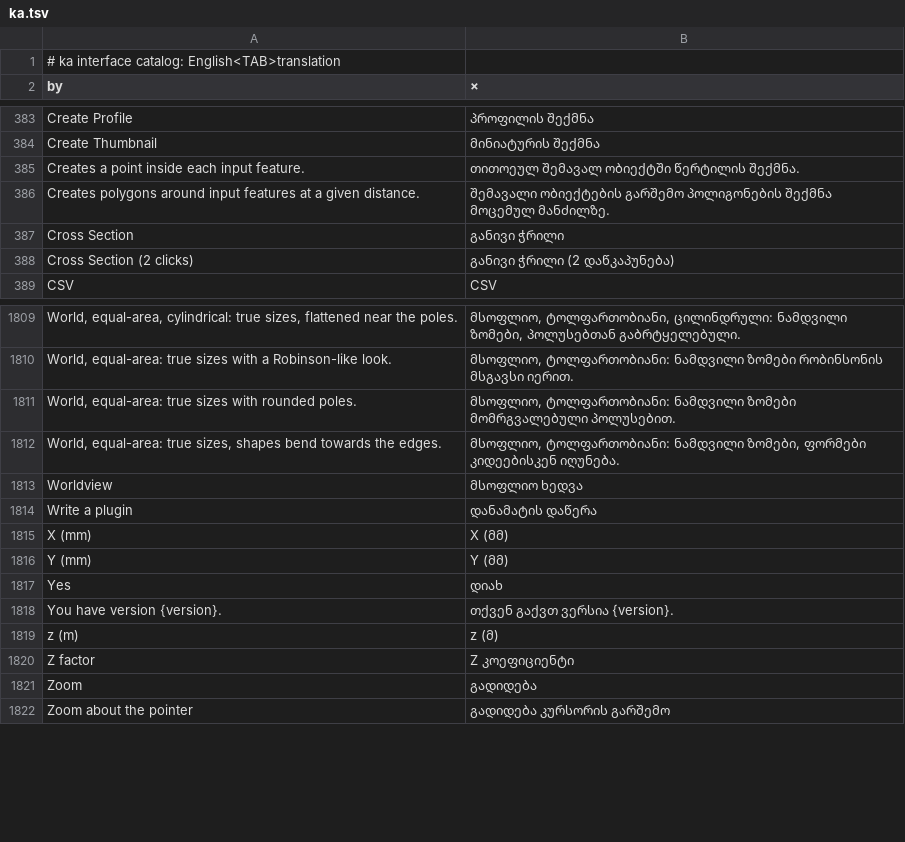
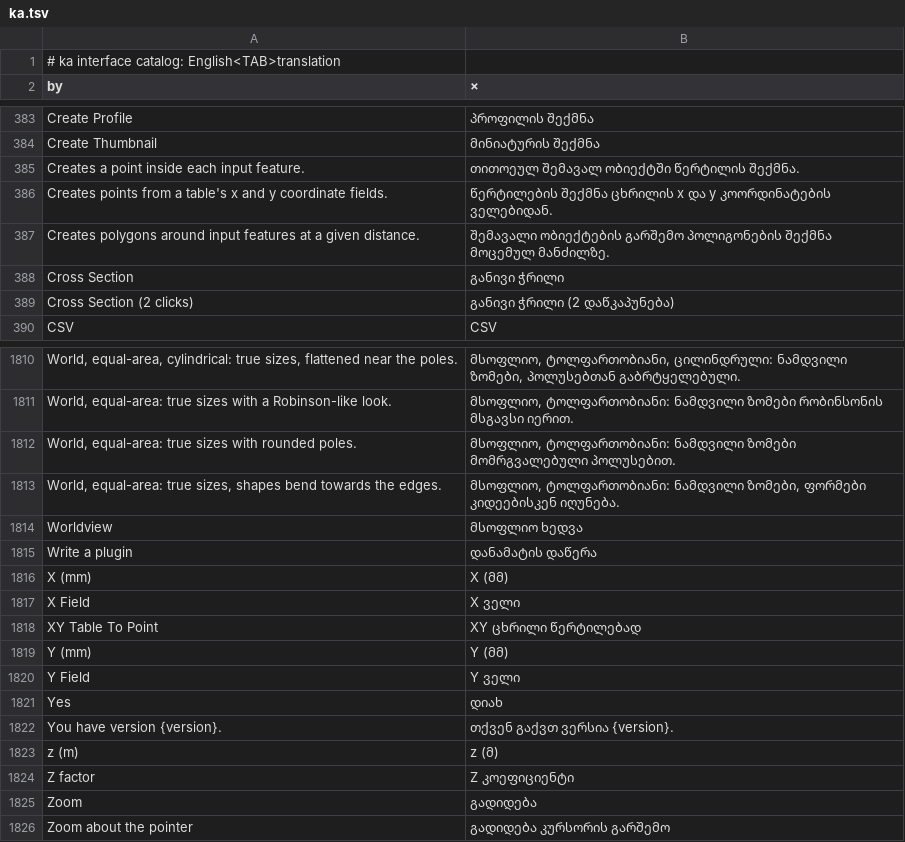
Before and after one commit to A-talebifard/RustGIS, a TSV file: crates/ui-egui/src/i18n/ka.tsv, drawn as a sheet; only a part is shown, gaps mark what is left out; the diff names each change by its address in the sheet, - before the commit and + after, or states it on an @@ line.

Commit message:
Geoprocessing: XY Table To Point (#185)
* feat(analysis): add XY Table To Point tool

* fix(analysis): document the decimal comma and cache the coordinate fields

```diff
--- a/crates/ui-egui/src/i18n/ka.tsv
+++ b/crates/ui-egui/src/i18n/ka.tsv
+row 386: Creates points from a table's x and y coordinate fields. | წერტილების შექმნა ცხრილის x და y კოორდინატების ველებიდან.
+row 1817: X Field | X ველი
+row 1818: XY Table To Point | XY ცხრილი წერტილებად
+row 1820: Y Field | Y ველი
```
Also changed, not shown: crates/ui-egui/src/i18n/az.tsv, crates/ui-egui/src/i18n/ja.tsv, 17 other files.
